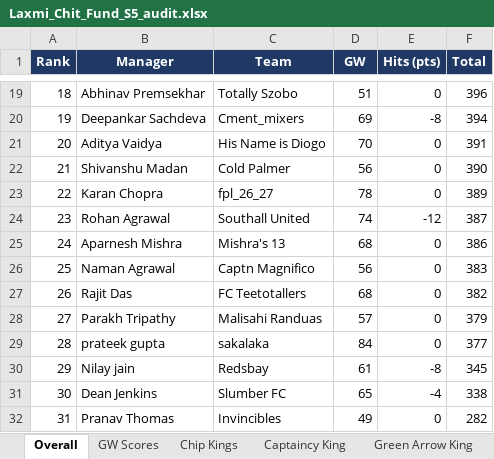
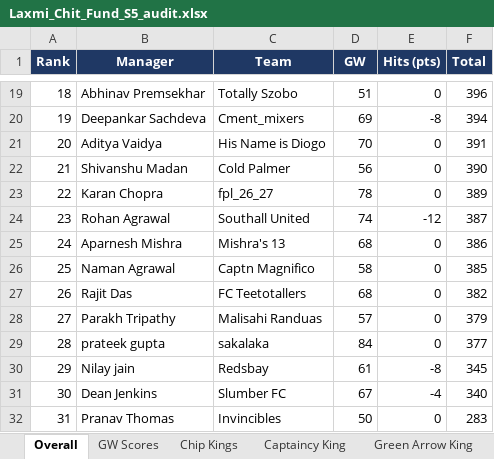
Before and after one commit to yash1997beohar/lcf-s5, an Excel workbook: docs/Laxmi_Chit_Fund_S5_audit.xlsx, sheet Overall, drawn as a sheet; only a part is shown, gaps mark what is left out; values as stored, in another font and other column widths than the file's, no borders; the diff names each change by its address in the sheet, - before the commit and + after, or states it on an @@ line.

```diff
--- a/docs/Laxmi_Chit_Fund_S5_audit.xlsx (sheet Overall)
+++ b/docs/Laxmi_Chit_Fund_S5_audit.xlsx (sheet Overall)
-D26 (GW): 56
+D26 (GW): 58
-F26 (Total): 383
+F26 (Total): 385
-D31 (GW): 65
+D31 (GW): 67
-F31 (Total): 338
+F31 (Total): 340
-D32 (GW): 49
+D32 (GW): 50
-F32 (Total): 282
+F32 (Total): 283
```
Also changed, not shown: sheet Season Stats, sheet Captaincy King, sheet Green Arrow King, sheet GW Scores, 34 other files.
